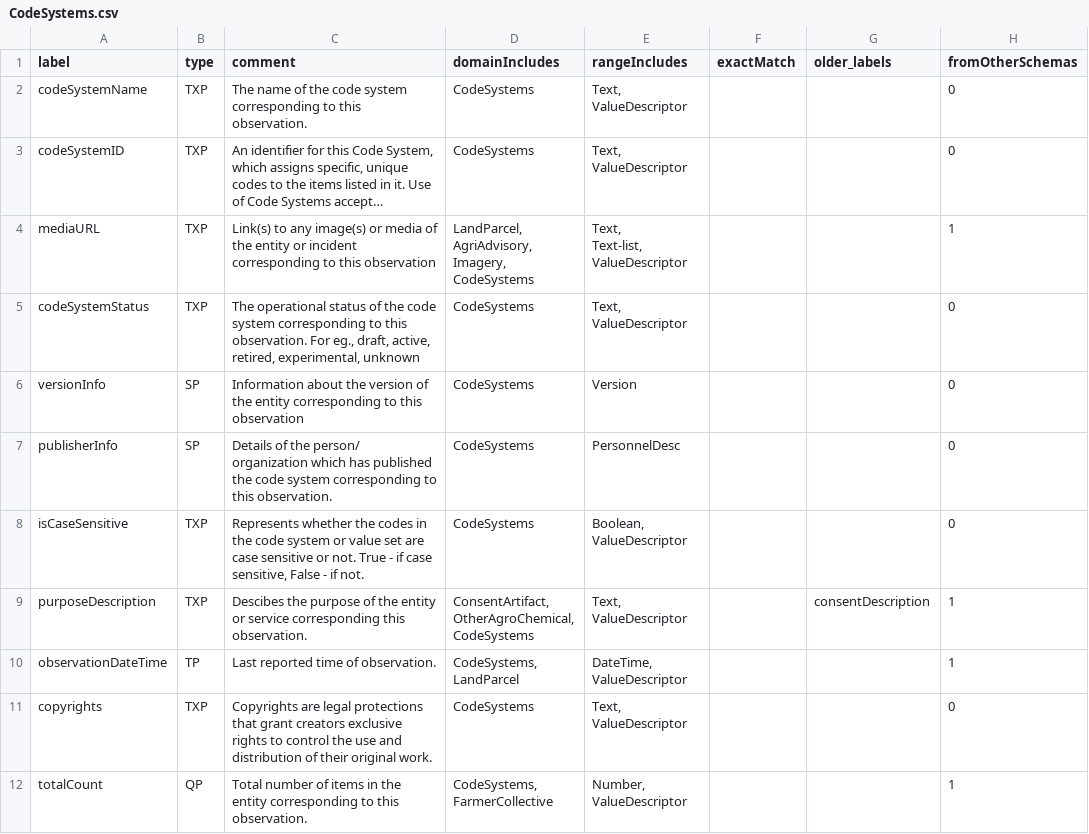
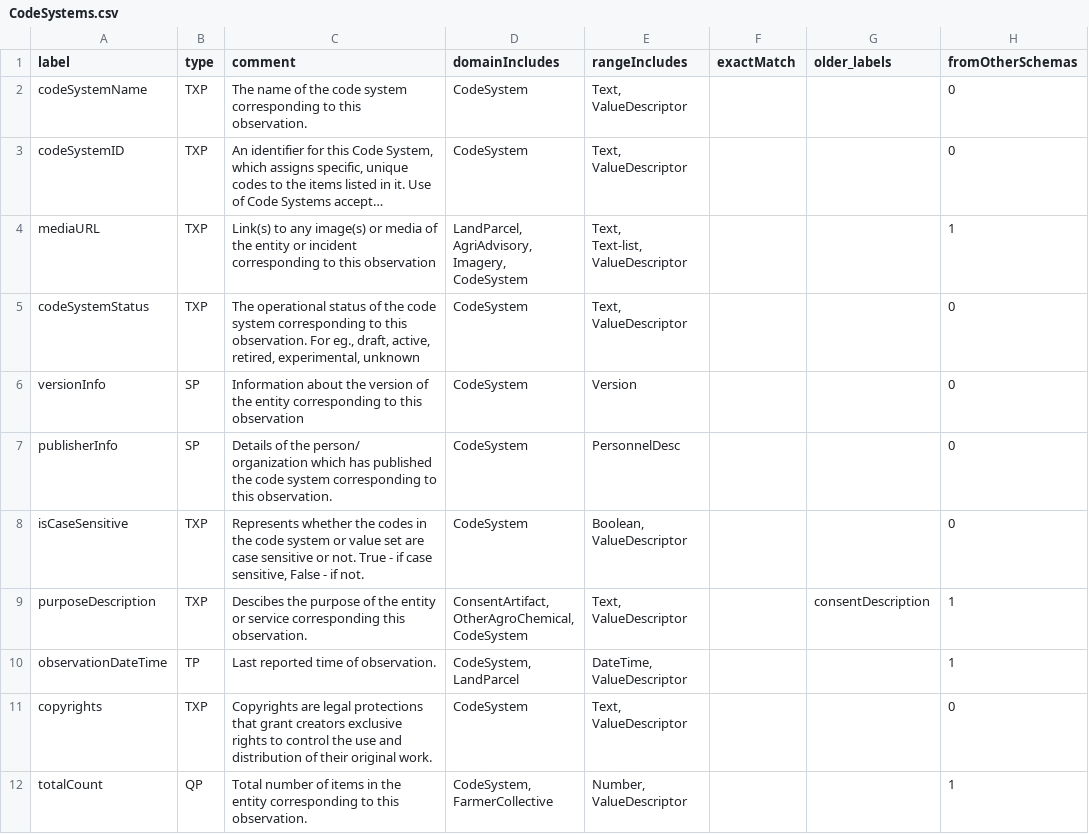
Before and after one commit to sushanthakumar/agri-voc, a CSV file: utils/misc/data-model-properties/onboarded_files/CodeSystems.csv, drawn as a sheet; only a part is shown; long unchanged cells end in …; ↵ is a line break in a cell; the diff names each change by its address in the sheet, - before the commit and + after, or states it on an @@ line.

```diff
--- a/utils/misc/data-model-properties/onboarded_files/CodeSystems.csv
+++ b/utils/misc/data-model-properties/onboarded_files/CodeSystems.csv
-D2:D3 (domainIncludes): CodeSystems
+D2:D3 (domainIncludes): CodeSystem
-D4 (domainIncludes): …AgriAdvisory, ↵ Imagery, ↵ CodeSystems
+D4 (domainIncludes): …AgriAdvisory, ↵ Imagery, ↵ CodeSystem
-D5:D8 (domainIncludes): CodeSystems
+D5:D8 (domainIncludes): CodeSystem
-D9 (domainIncludes): ConsentArtifact, ↵ OtherAgroChemical, ↵ CodeSystems
+D9 (domainIncludes): ConsentArtifact, ↵ OtherAgroChemical, ↵ CodeSystem
-D10 (domainIncludes): CodeSystems, ↵ LandParcel
+D10 (domainIncludes): CodeSystem, ↵ LandParcel
-D11 (domainIncludes): CodeSystems
+D11 (domainIncludes): CodeSystem
-D12 (domainIncludes): CodeSystems, ↵ FarmerCollective
+D12 (domainIncludes): CodeSystem, ↵ FarmerCollective
```
Also changed, not shown: utils/misc/data-model-properties/onboarded_files/ValueSets.csv, 18 other files.
